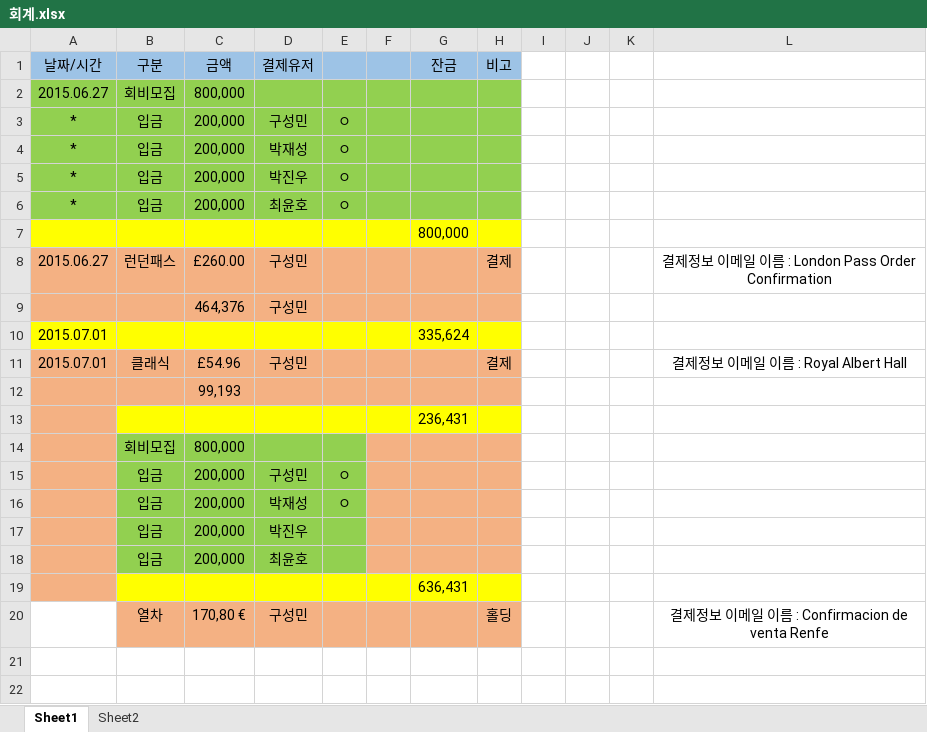
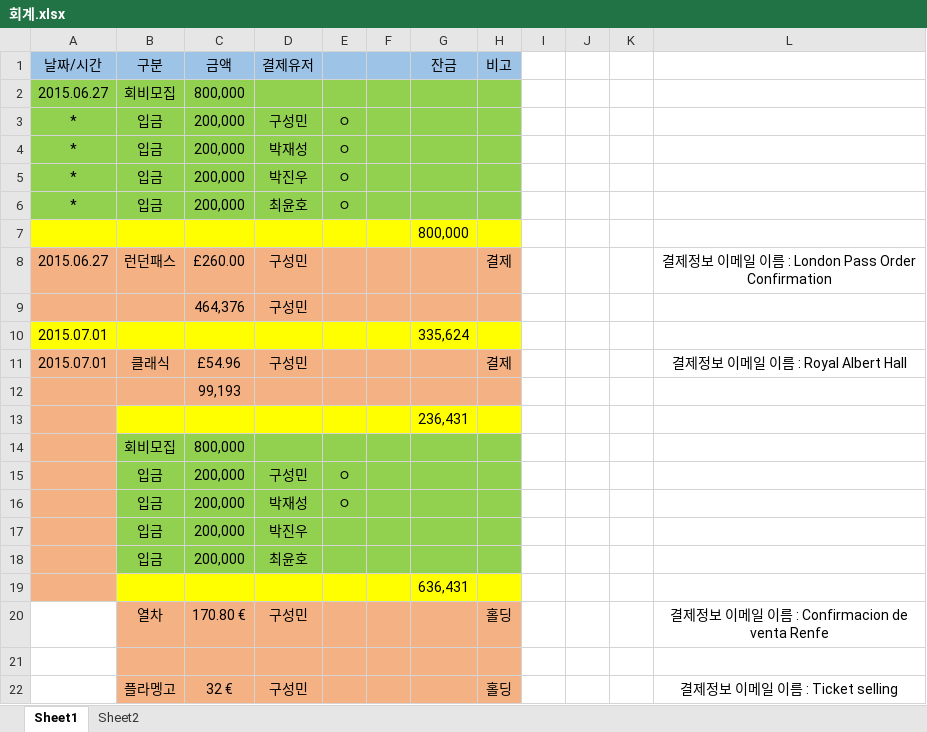
Before and after one commit to GoEurope/GoEurope, an Excel workbook: 회계/회계.xlsx, sheet Sheet1, drawn as a sheet; values as stored, in another font and other column widths than the file's, no borders; the diff names each change by its address in the sheet, - before the commit and + after, or states it on an @@ line.

Commit message:
플라멩고 결제

```diff
--- a/회계/회계.xlsx (sheet Sheet1)
+++ b/회계/회계.xlsx (sheet Sheet1)
-F14:H18 fill: #F4B183
+F14:H18 fill: #92D050
-C20 (금액): 170,80 €
+C20 (금액): 170.80 €
+row 21: (empty)
+row 22:  | 플라멩고 | 32 € | 구성민 |  |  |  | 홀딩 |  |  |  | 결제정보 이메일 이름 : Ticket selling
```
Also changed, not shown: 2 other files.
